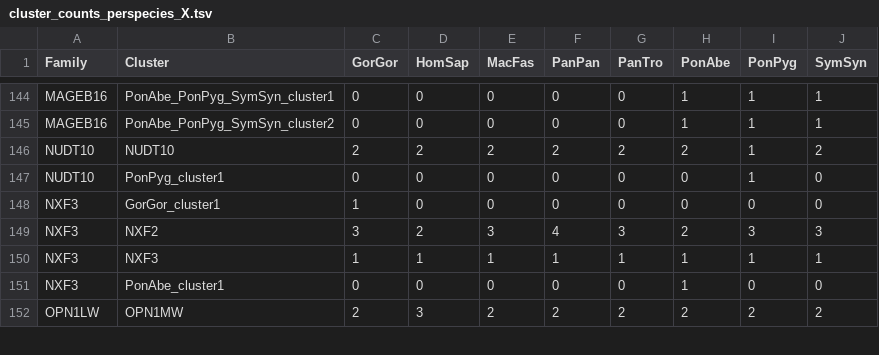
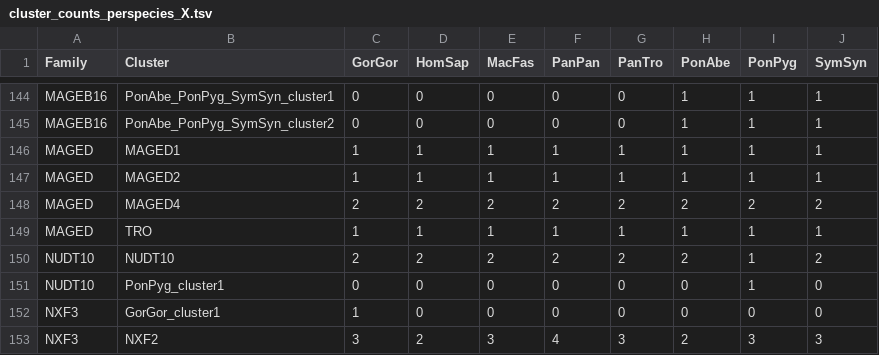
Before and after one commit to emmadiepeveen/Ampliconic-Evolution-Primates, a TSV file: data/intermediate/cluster_counts/cluster_counts_perspecies_X.tsv, drawn as a sheet; only a part is shown, gaps mark what is left out; the shorter side is filled out with more unchanged rows; the diff names each change by its address in the sheet, - before the commit and + after, or states it on an @@ line.

Commit message:
Update cluster_counts_perspecies_X.tsv

```diff
--- a/data/intermediate/cluster_counts/cluster_counts_perspecies_X.tsv
+++ b/data/intermediate/cluster_counts/cluster_counts_perspecies_X.tsv
+row 146: MAGED | MAGED1 | 1 | 1 | 1 | 1 | 1 | 1 | 1 | 1
+row 147: MAGED | MAGED2 | 1 | 1 | 1 | 1 | 1 | 1 | 1 | 1
+row 148: MAGED | MAGED4 | 2 | 2 | 2 | 2 | 2 | 2 | 2 | 2
+row 149: MAGED | TRO | 1 | 1 | 1 | 1 | 1 | 1 | 1 | 1
```
